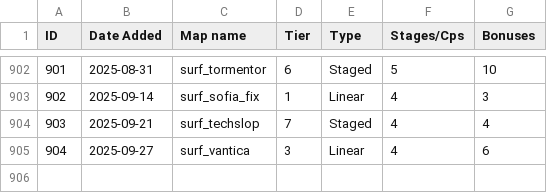
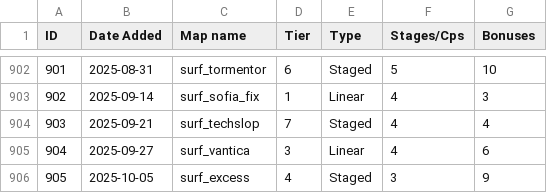
Before and after one commit to erickolbusz/amoung, a CSV file: static/KSFmaps.csv, drawn as a sheet; only a part is shown, gaps mark what is left out; the diff names each change by its address in the sheet, - before the commit and + after, or states it on an @@ line.

Commit message:
add excess

```diff
--- a/static/KSFmaps.csv
+++ b/static/KSFmaps.csv
+row 906: 905 | 2025-10-05 | surf_excess | 4 | Staged | 3 | 9
```
Also changed, not shown: 1 other file.
